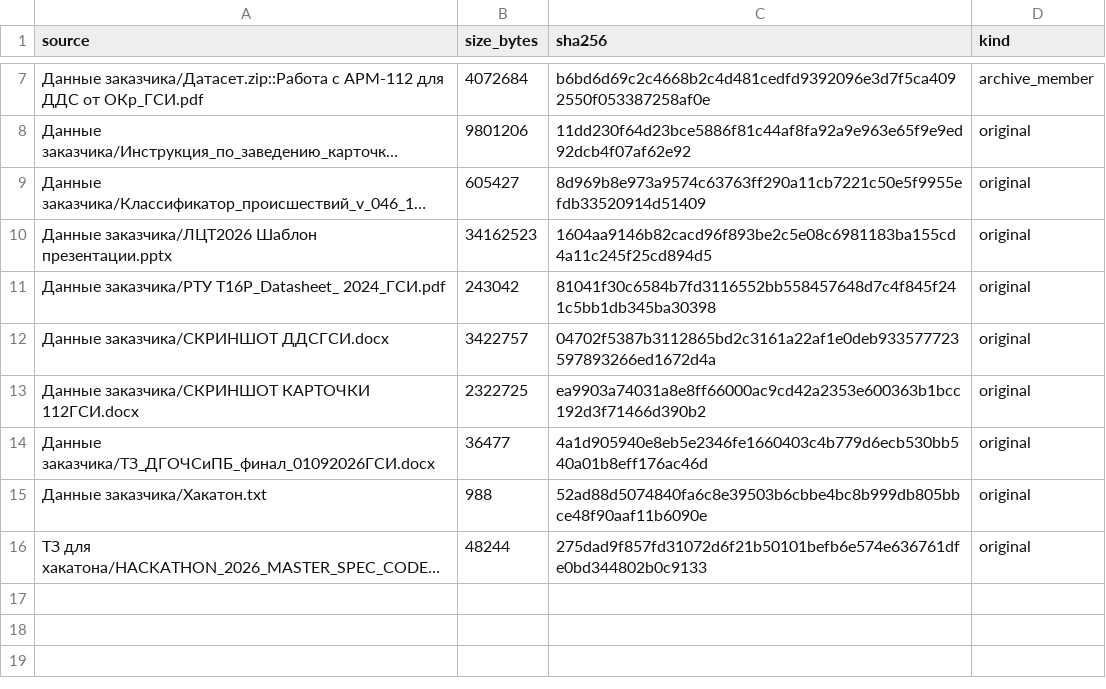
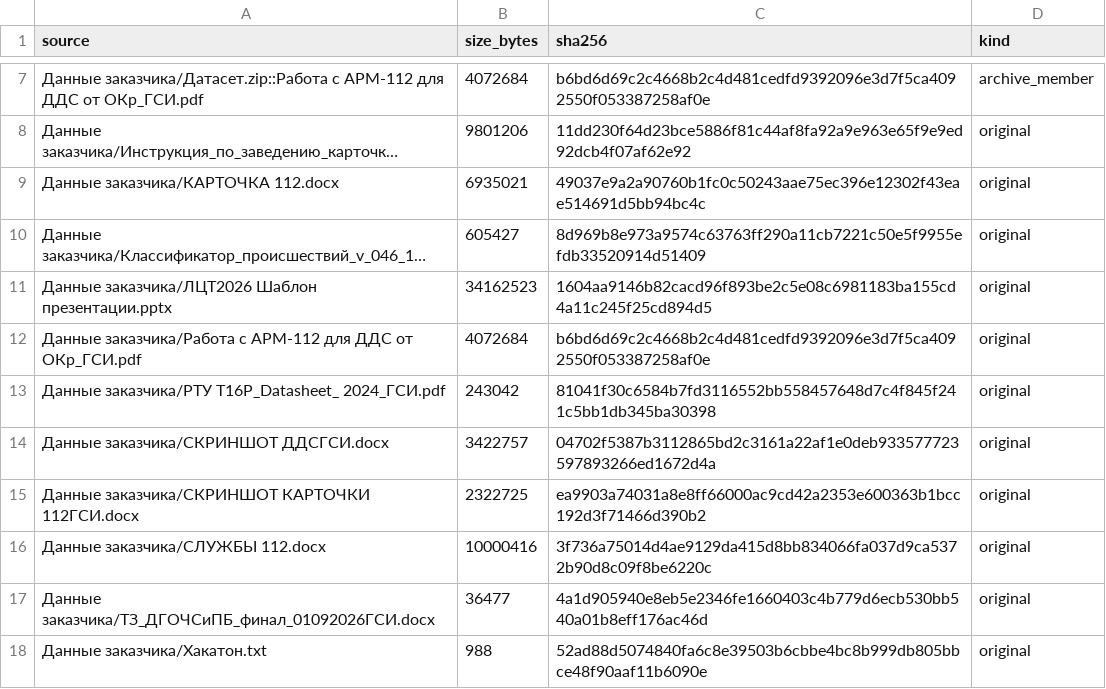
Before and after one commit to DanK1-PRO/Hakaton-2026, a CSV file: docs/FILE_MANIFEST.csv, drawn as a sheet; only a part is shown, gaps mark what is left out; the shorter side is filled out with more unchanged rows; long unchanged cells end in …; the diff names each change by its address in the sheet, - before the commit and + after, or states it on an @@ line.

```diff
--- a/docs/FILE_MANIFEST.csv
+++ b/docs/FILE_MANIFEST.csv
+row 9: Данные заказчика/КАРТОЧКА 112.docx | 6935021 | 49037e9a2a90760b1fc0c50243aae75ec396e12302f43eae514691d5bb94bc4c | original
+row 12: Данные заказчика/Работа с АРМ-112 для ДДС от ОКр_ГСИ.pdf | 4072684 | b6bd6d69c2c4668b2c4d481cedfd9392096e3d7f5ca4092550f053387258af0e | original
+row 16: Данные заказчика/СЛУЖБЫ 112.docx | 10000416 | 3f736a75014d4ae9129da415d8bb834066fa037d9ca5372b90d8c09f8be6220c | original
```
Also changed, not shown: 23 other files.
